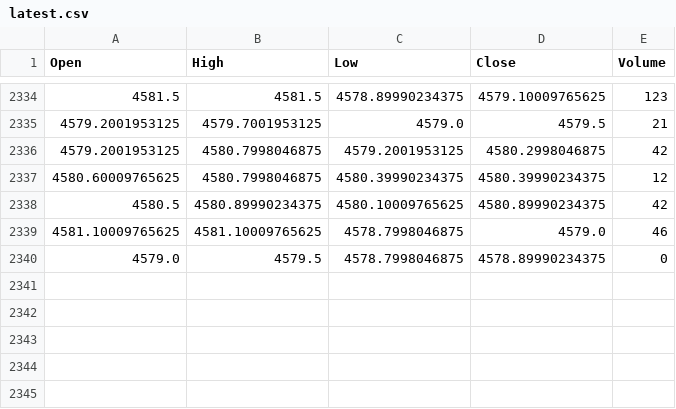
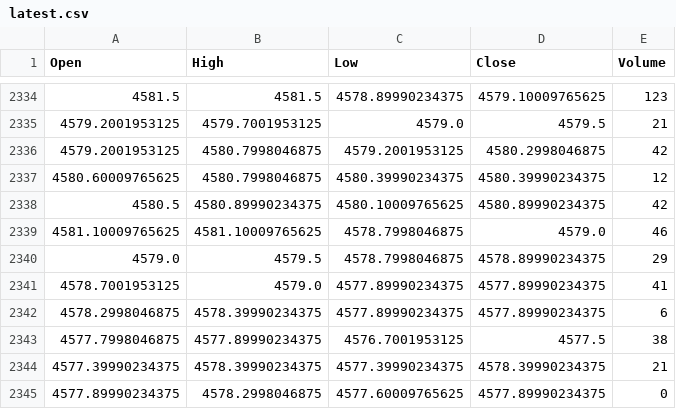
Before and after one commit to gitaukennedy/Gold.prediction, a CSV file: data/latest.csv, drawn as a sheet; only a part is shown, gaps mark what is left out.

Commit message:
Update latest market data and predictions
- Modified the latest_20.csv file to reflect updated market prices and volumes, including adjustments to closing prices and volumes for several entries.
- Updated the latest_prediction.csv file with a new prediction timestamp, adjusted last close price, and modified buy/sell probabilities and action to reflect the latest analysis.

```diff
--- a/data/latest.csv
+++ b/data/latest.csv
@@ -2339,2 +2339,7 @@ Open,High,Low,Close,Volume
 4581.10009765625,4581.10009765625,4578.7998046875,4579.0,46
-4579.0,4579.5,4578.7998046875,4578.89990234375,0
+4579.0,4579.5,4578.7998046875,4578.89990234375,29
+4578.7001953125,4579.0,4577.89990234375,4577.89990234375,41
+4578.2998046875,4578.39990234375,4577.89990234375,4577.89990234375,6
+4577.7998046875,4577.89990234375,4576.7001953125,4577.5,38
+4577.39990234375,4578.39990234375,4577.39990234375,4578.39990234375,21
+4577.89990234375,4578.2998046875,4577.60009765625,4577.89990234375,0
```
Also changed, not shown: data/latest_20.csv, data/latest_prediction.csv.
